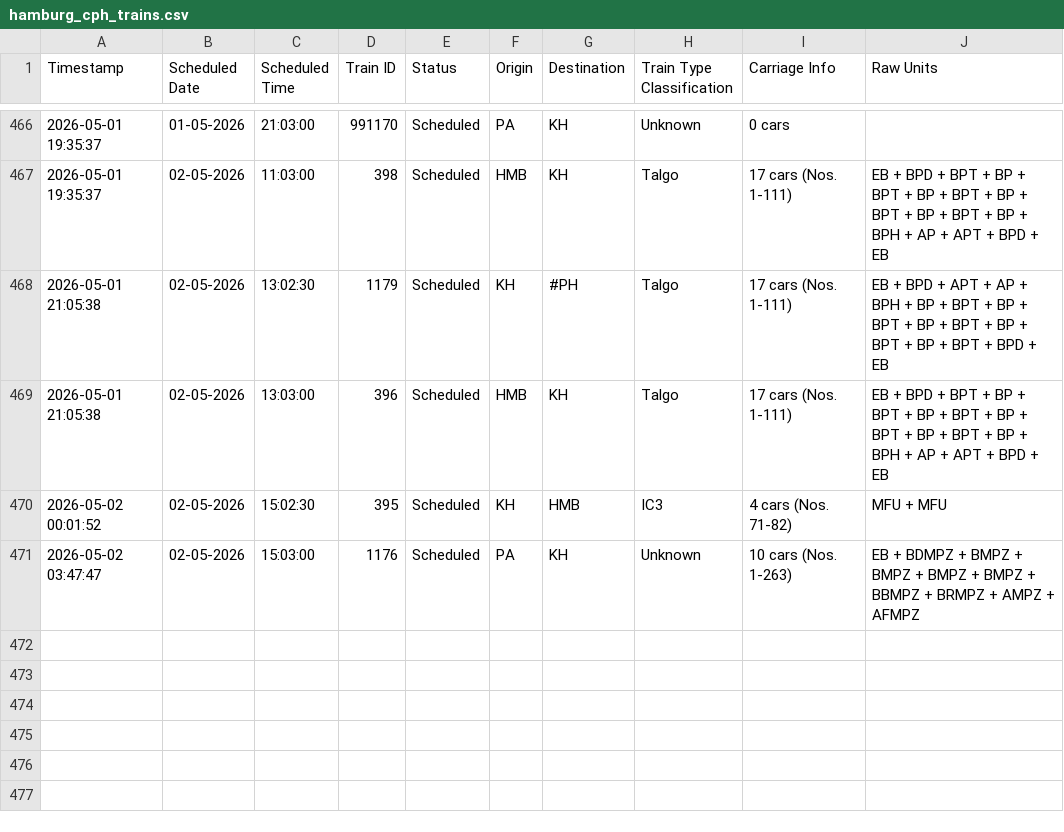
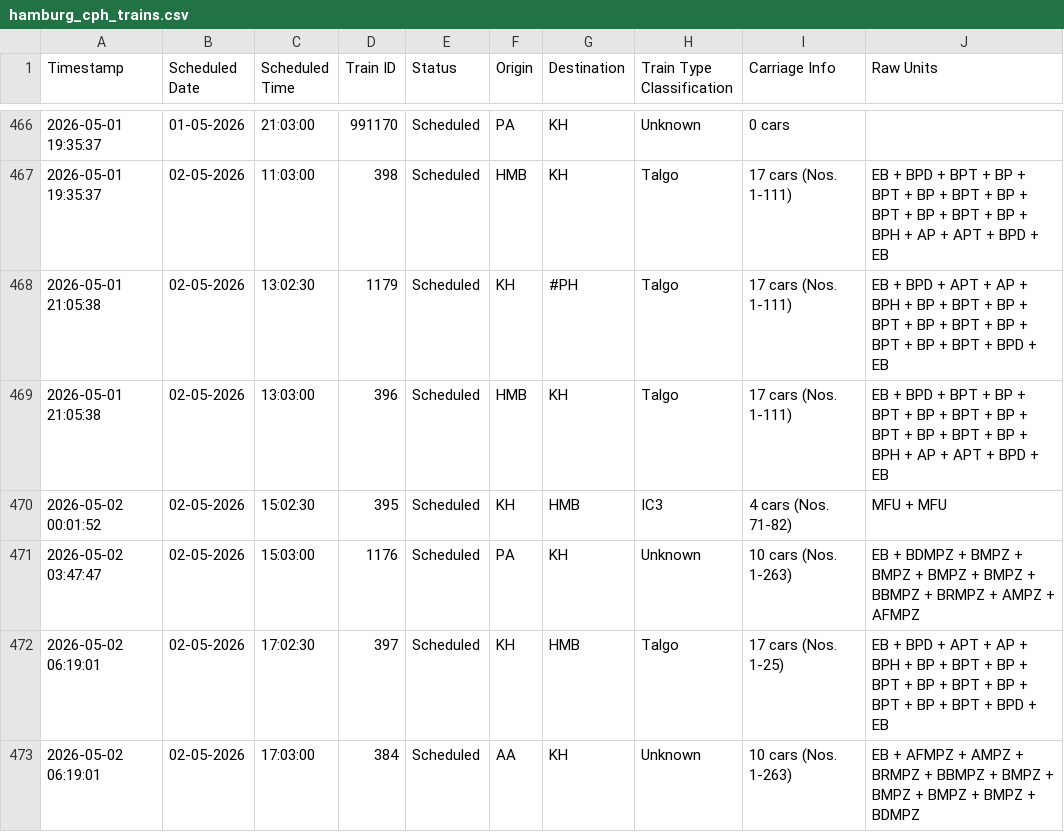
Before and after one commit to lucasvduin/talgo-tracker, a CSV file: hamburg_cph_trains.csv, drawn as a sheet; only a part is shown, gaps mark what is left out.

```diff
--- a/hamburg_cph_trains.csv
+++ b/hamburg_cph_trains.csv
@@ -471 +471,3 @@
 2026-05-02 03:47:47;02-05-2026;15:03:00;1176;Scheduled;PA;KH;Unknown;10 cars (Nos. 1-263);EB + BDMPZ + BMPZ + BMPZ + BMPZ + BMPZ + BBMPZ + BRMPZ + AMPZ + AFMPZ
+2026-05-02 06:19:01;02-05-2026;17:02:30;397;Scheduled;KH;HMB;Talgo;17 cars (Nos. 1-25);EB + BPD + APT + AP + BPH + BP + BPT + BP + BPT + BP + BPT + BP + BPT + BP + BPT + BPD + EB
+2026-05-02 06:19:01;02-05-2026;17:03:00;384;Scheduled;AA;KH;Unknown;10 cars (Nos. 1-263);EB + AFMPZ + AMPZ + BRMPZ + BBMPZ + BMPZ + BMPZ + BMPZ + BMPZ + BDMPZ
```
Also changed, not shown: 1 other file.
